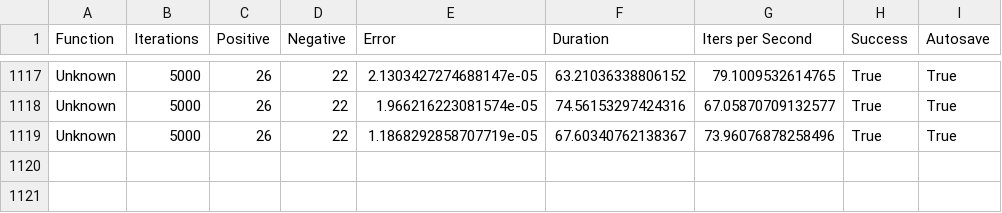
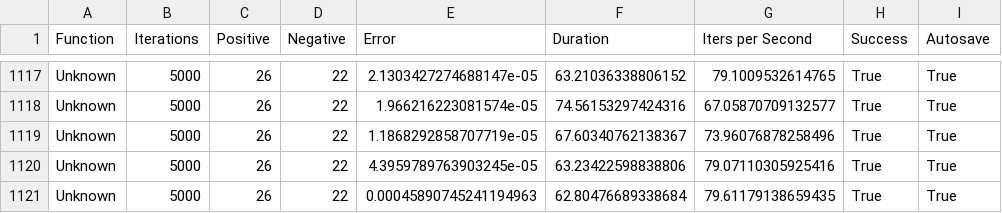
Before and after one commit to alexsteffenpdm/diffconvpl, a CSV file: data/experiments.csv, drawn as a sheet; only a part is shown, gaps mark what is left out; the diff names each change by its address in the sheet, - before the commit and + after, or states it on an @@ line.

```diff
--- a/data/experiments.csv
+++ b/data/experiments.csv
+row 1120: Unknown | 5000 | 26 | 22 | 4.3959789763903245e-05 | 63.23422598838806 | 79.07110305925416 | True | True
+row 1121: Unknown | 5000 | 26 | 22 | 0.00045890745241194963 | 62.80476689338684 | 79.61179138659435 | True | True
```
Also changed, not shown: 21 other files.
